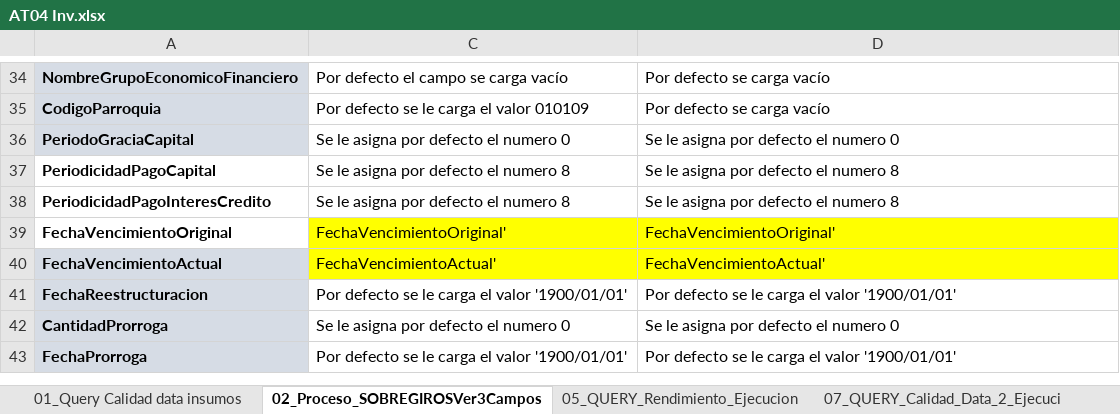
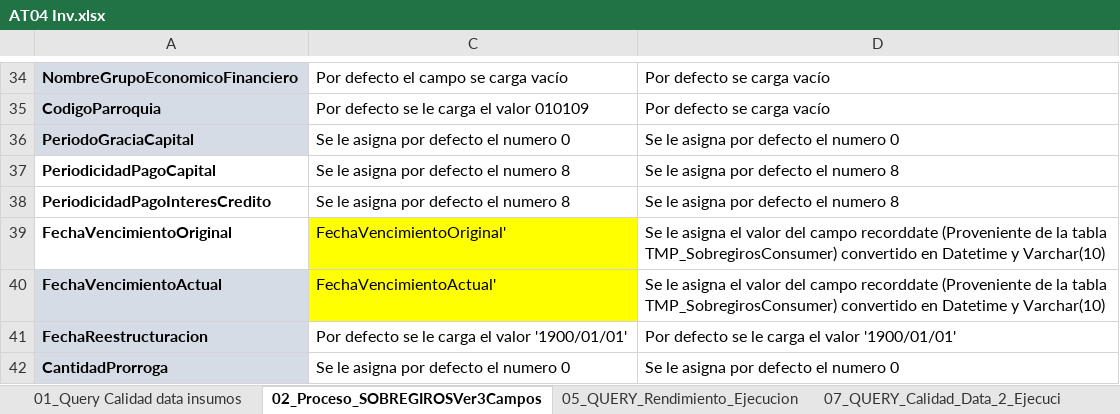
Before and after one commit to BAXTOR95/at-lrr, an Excel workbook: backend/app/vol/AT04 Inv.xlsx, sheet 02_Proceso_SOBREGIROSVer3Campos, drawn as a sheet; only a part is shown, gaps mark what is left out; the shorter side is filled out with more unchanged rows; values as stored, in another font and other column widths than the file's, no borders; the diff covers the shown part only; the diff names each change by its address in the sheet, - before the commit and + after, or states it on an @@ line.

```diff
--- a/backend/app/vol/AT04 Inv.xlsx (sheet 02_Proceso_SOBREGIROSVer3Campos)
+++ b/backend/app/vol/AT04 Inv.xlsx (sheet 02_Proceso_SOBREGIROSVer3Campos)
-D39: FechaVencimientoOriginal'
+D39: Se le asigna el valor del campo recorddate (Proveniente de la tabla TMP_SobregirosConsumer) convertido en Datetime y Varchar(10)
-D39:D40 fill: #FFFF00
+D39:D40 fill: none
-D40: FechaVencimientoActual'
+D40: Se le asigna el valor del campo recorddate (Proveniente de la tabla TMP_SobregirosConsumer) convertido en Datetime y Varchar(10)
```
Also changed, not shown: 17 edited cells and cell formats elsewhere in this sheet, sheet sp Transformada (Provisiones), sheet 07_QUERY_Calidad_Data_2_Ejecuci, sheet 01_Query Calidad data insumos, 1 other file.
